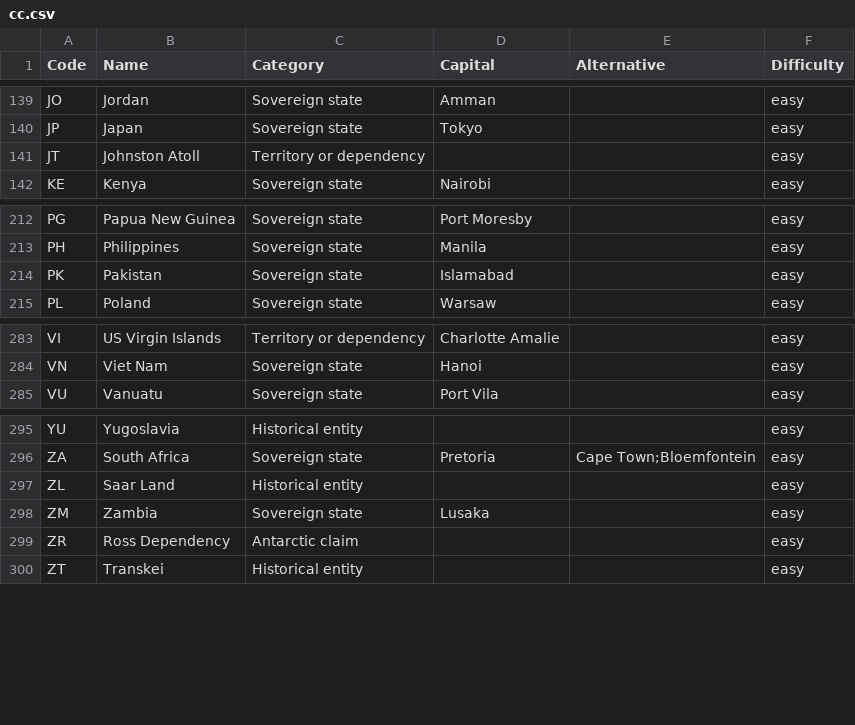
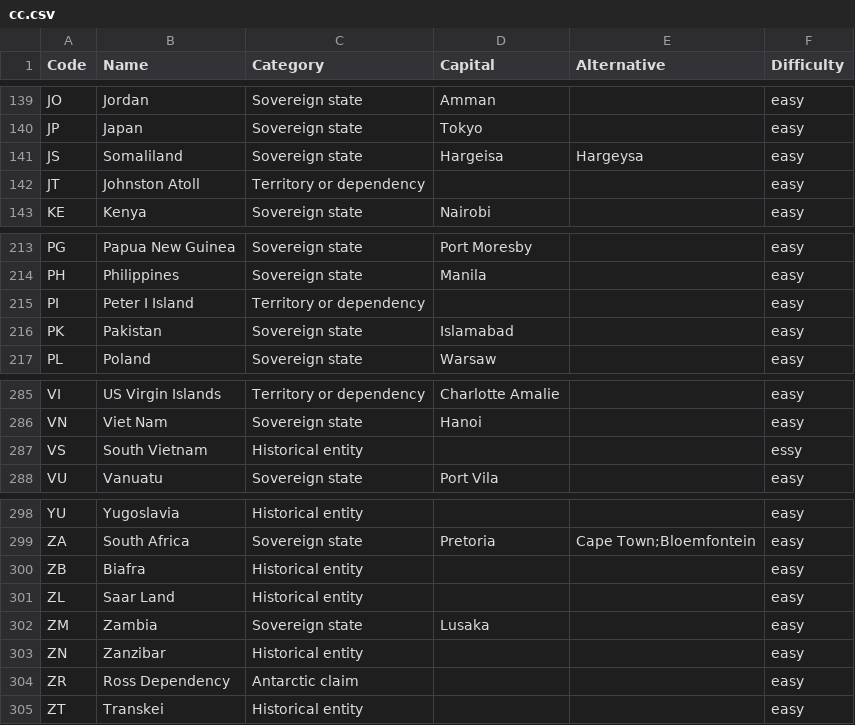
Before and after one commit to mcswee/divs-au, a CSV file: assets/data/cc.csv, drawn as a sheet; only a part is shown, gaps mark what is left out.

Commit message:
Add new entries for Somaliland, Peter I Island, and others

```diff
--- a/assets/data/cc.csv
+++ b/assets/data/cc.csv
@@ -140,2 +140,3 @@ JO,Jordan,Sovereign state,Amman,,easy
 JP,Japan,Sovereign state,Tokyo,,easy
+JS,Somaliland,Sovereign state,Hargeisa,Hargeysa,easy
 JT,Johnston Atoll,Territory or dependency,,,easy
@@ -213,2 +214,3 @@ PG,Papua New Guinea,Sovereign state,Port Moresby,,easy
 PH,Philippines,Sovereign state,Manila,,easy
+PI,Peter I Island,Territory or dependency,,,easy
 PK,Pakistan,Sovereign state,Islamabad,,easy
@@ -284,2 +286,3 @@ VI,US Virgin Islands,Territory or dependency,Charlotte Amalie,,easy
 VN,Viet Nam,Sovereign state,Hanoi,,easy
+VS,South Vietnam, Historical entity,,,essy
 VU,Vanuatu,Sovereign state,Port Vila,,easy
@@ -296,4 +299,6 @@ YU,Yugoslavia,Historical entity,,,easy
 ZA,South Africa,Sovereign state,Pretoria ,Cape Town;Bloemfontein,easy
+ZB,Biafra,Historical entity,,,easy
 ZL,Saar Land,Historical entity,,,easy
 ZM,Zambia,Sovereign state,Lusaka,,easy
+ZN,Zanzibar,Historical entity,,,easy
 ZR,Ross Dependency,Antarctic claim,,,easy
```
